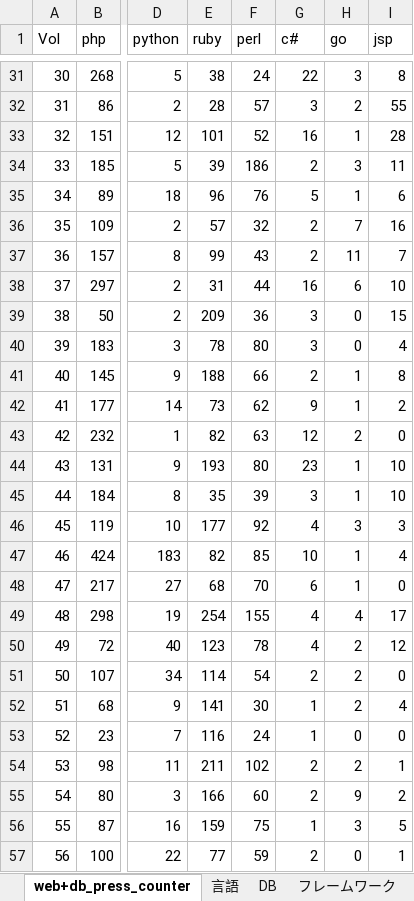
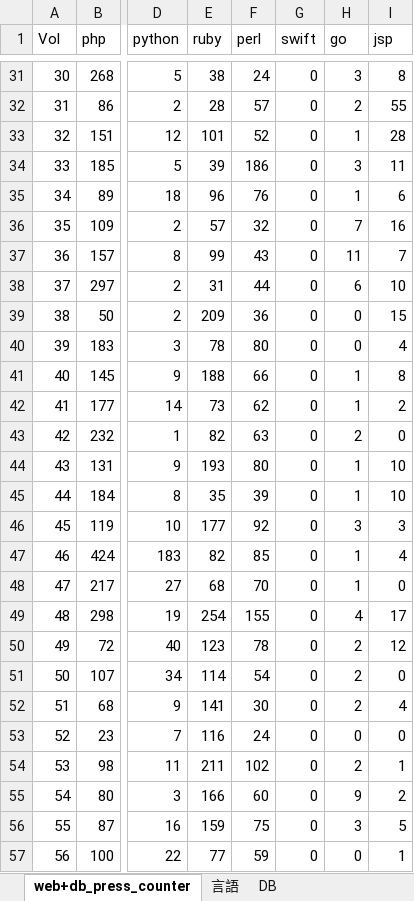
Before and after one commit to koshikawa/web_db_press_counter, an Excel workbook: web+db_press_counter.xlsx, sheet web+db_press_counter, drawn as a sheet; only a part is shown, gaps mark what is left out; values as stored, in another font and other column widths than the file's, no borders; the diff covers the shown part only; the diff names each change by its address in the sheet, - before the commit and + after, or states it on an @@ line.

```diff
--- a/web+db_press_counter.xlsx (sheet web+db_press_counter)
+++ b/web+db_press_counter.xlsx (sheet web+db_press_counter)
-sheet tab: フレームワーク
-G1: c#
+G1: swift
-G31 (swift): 22
+G31 (swift): 0
-G32 (swift): 3
+G32 (swift): 0
-G33 (swift): 16
+G33 (swift): 0
-G34 (swift): 2
+G34 (swift): 0
-G35 (swift): 5
+G35 (swift): 0
-G36:G37 (swift): 2
+G36:G37 (swift): 0
-G38 (swift): 16
+G38 (swift): 0
-G39:G40 (swift): 3
+G39:G40 (swift): 0
-G41 (swift): 2
+G41 (swift): 0
-G42 (swift): 9
+G42 (swift): 0
-G43 (swift): 12
+G43 (swift): 0
-G44 (swift): 23
+G44 (swift): 0
-G45 (swift): 3
+G45 (swift): 0
-G46 (swift): 4
+G46 (swift): 0
-G47 (swift): 10
+G47 (swift): 0
-G48 (swift): 6
+G48 (swift): 0
-G49:G50 (swift): 4
+G49:G50 (swift): 0
-G51 (swift): 2
+G51 (swift): 0
-G52:G53 (swift): 1
+G52:G53 (swift): 0
-G54:G55 (swift): 2
+G54:G55 (swift): 0
-G56 (swift): 1
+G56 (swift): 0
-G57 (swift): 2
+G57 (swift): 0
```
Also changed, not shown: 93 edited cells elsewhere in this sheet, other sheet tabs, charts or pictures, 2 other files.
